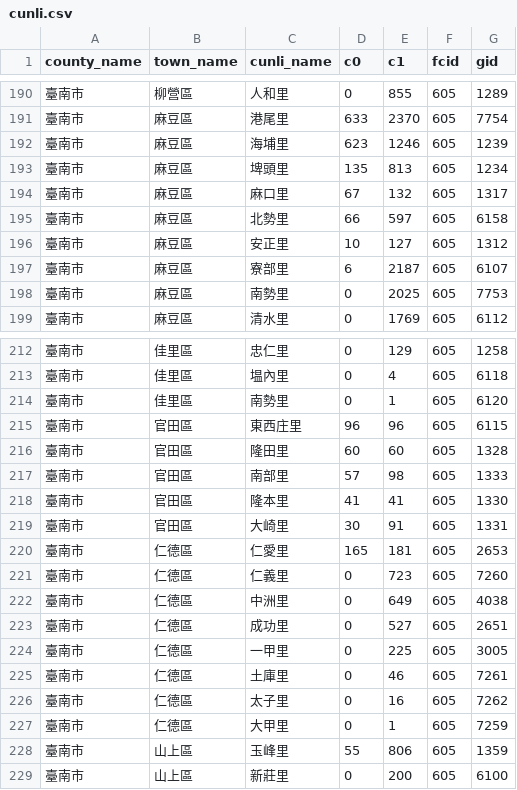
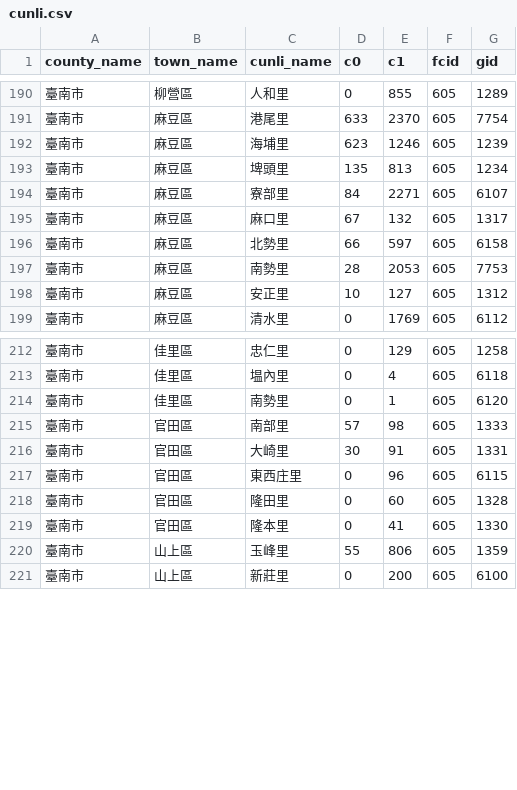
Before and after one commit to kiang/service.taipower.com.tw, a CSV file: docs/cunli.csv, drawn as a sheet; only a part is shown, gaps mark what is left out; the diff covers the shown part only.

```diff
--- a/docs/cunli.csv
+++ b/docs/cunli.csv
@@ -193,7 +193,7 @@ county_name,town_name,cunli_name,c0,c1,fcid,gid
 臺南市,麻豆區,埤頭里,135,813,605,1234
+臺南市,麻豆區,寮部里,84,2271,605,6107
 臺南市,麻豆區,麻口里,67,132,605,1317
 臺南市,麻豆區,北勢里,66,597,605,6158
+臺南市,麻豆區,南勢里,28,2053,605,7753
 臺南市,麻豆區,安正里,10,127,605,1312
-臺南市,麻豆區,寮部里,6,2187,605,6107
-臺南市,麻豆區,南勢里,0,2025,605,7753
 臺南市,麻豆區,清水里,0,1769,605,6112
@@ -214,15 +214,7 @@ county_name,town_name,cunli_name,c0,c1,fcid,gid
 臺南市,佳里區,南勢里,0,1,605,6120
-臺南市,官田區,東西庄里,96,96,605,6115
-臺南市,官田區,隆田里,60,60,605,1328
 臺南市,官田區,南部里,57,98,605,1333
-臺南市,官田區,隆本里,41,41,605,1330
 臺南市,官田區,大崎里,30,91,605,1331
-臺南市,仁德區,仁愛里,165,181,605,2653
-臺南市,仁德區,仁義里,0,723,605,7260
-臺南市,仁德區,中洲里,0,649,605,4038
-臺南市,仁德區,成功里,0,527,605,2651
-臺南市,仁德區,一甲里,0,225,605,3005
-臺南市,仁德區,土庫里,0,46,605,7261
-臺南市,仁德區,太子里,0,16,605,7262
-臺南市,仁德區,大甲里,0,1,605,7259
+臺南市,官田區,東西庄里,0,96,605,6115
+臺南市,官田區,隆田里,0,60,605,1328
+臺南市,官田區,隆本里,0,41,605,1330
 臺南市,山上區,玉峰里,55,806,605,1359
```
Also changed, not shown: 8 added rows, 7 removed rows, 9 moved rows and 2 edited cells elsewhere in this file, docs/taipower.csv.
